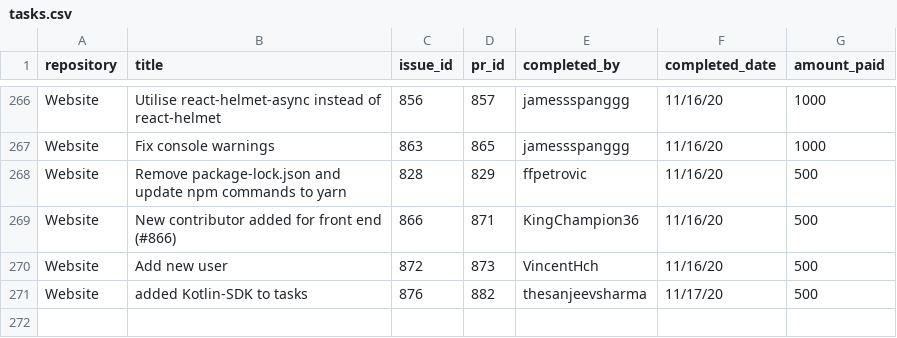
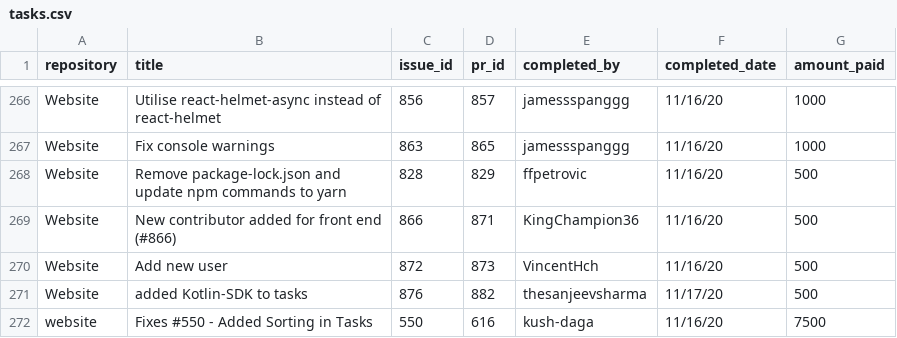
Before and after one commit to buckyroberts/Payment-Processor, a CSV file: csvs/tasks.csv, drawn as a sheet; only a part is shown, gaps mark what is left out; the diff names each change by its address in the sheet, - before the commit and + after, or states it on an @@ line.

Commit message:
Update tasks.csv

```diff
--- a/csvs/tasks.csv
+++ b/csvs/tasks.csv
+row 272: website | Fixes #550 - Added Sorting in Tasks | 550 | 616 | kush-daga | 11/16/20 | 7500
```
